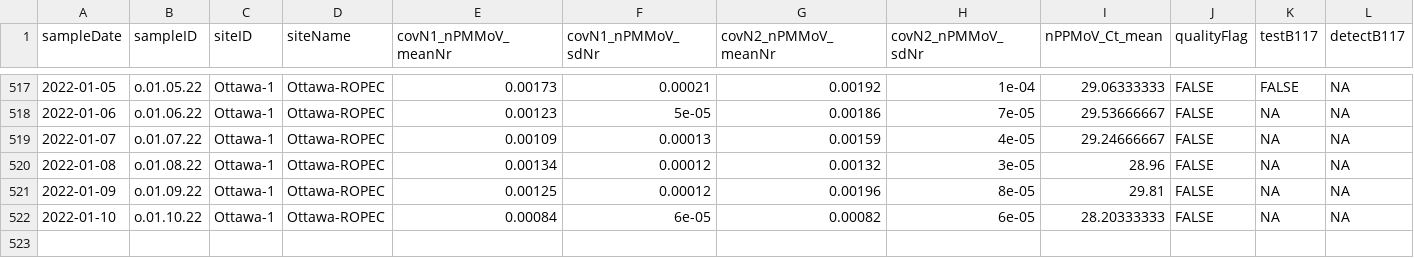
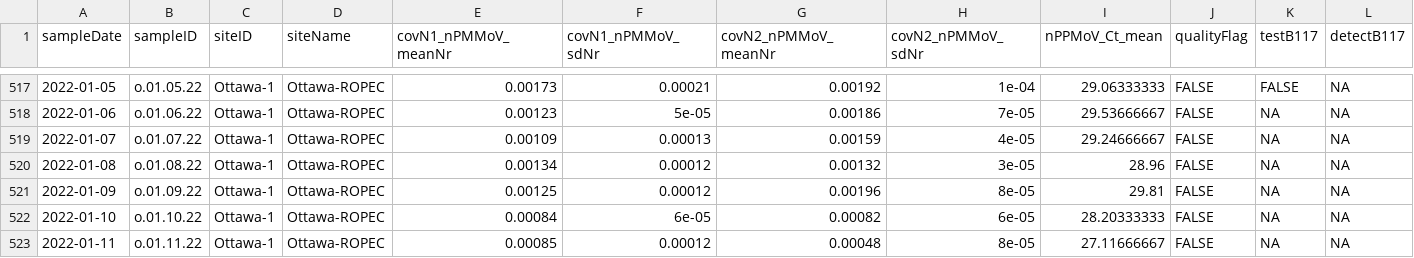
Before and after one commit to Delatolla-lab/PHESD, a CSV file: Wastewater/Ottawa/Data/wastewater_virus.csv, drawn as a sheet; only a part is shown, gaps mark what is left out; rows hold the shown columns only; the diff names each change by its address in the sheet, - before the commit and + after, or states it on an @@ line.

```diff
--- a/Wastewater/Ottawa/Data/wastewater_virus.csv
+++ b/Wastewater/Ottawa/Data/wastewater_virus.csv
+row 523: 2022-01-11 | o.01.11.22 | Ottawa-1 | Ottawa-ROPEC | 0.00085 | 0.00012 | 0.00048 | 8e-05 | 27.11666667 | FALSE | NA | NA
```
Also changed, not shown: Wastewater/Ottawa/Data/wwMeasure.csv.
